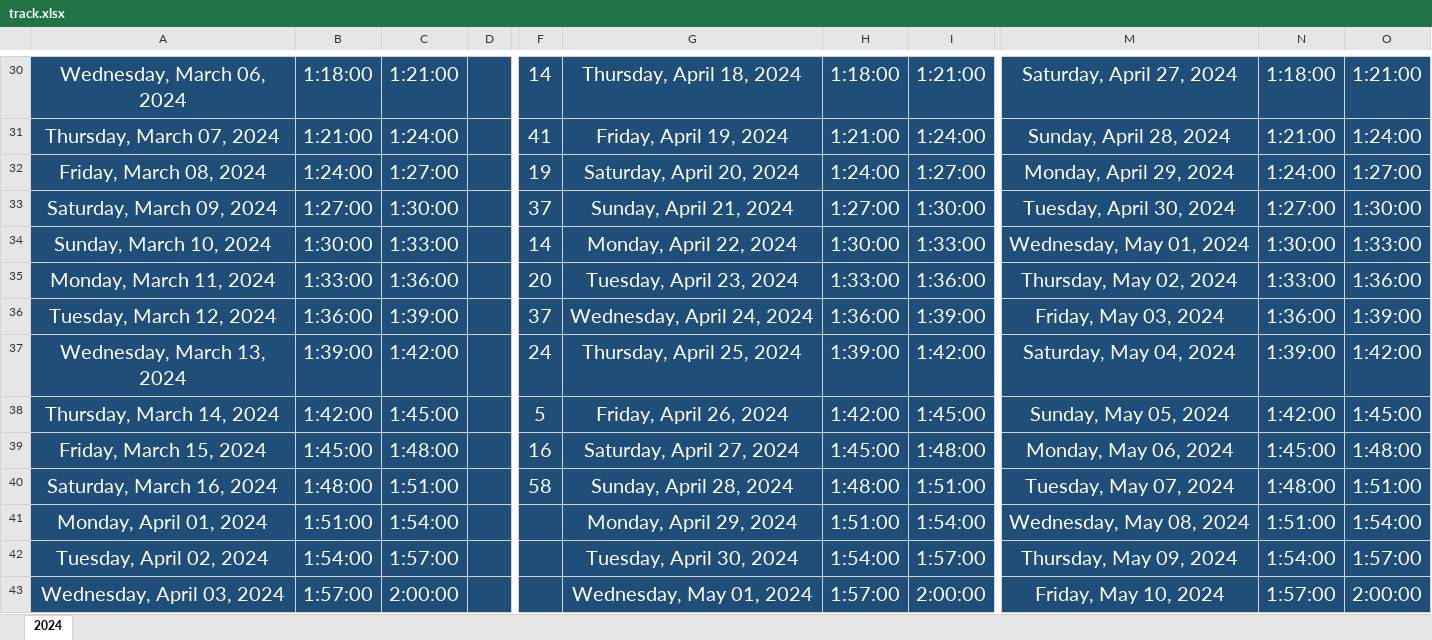
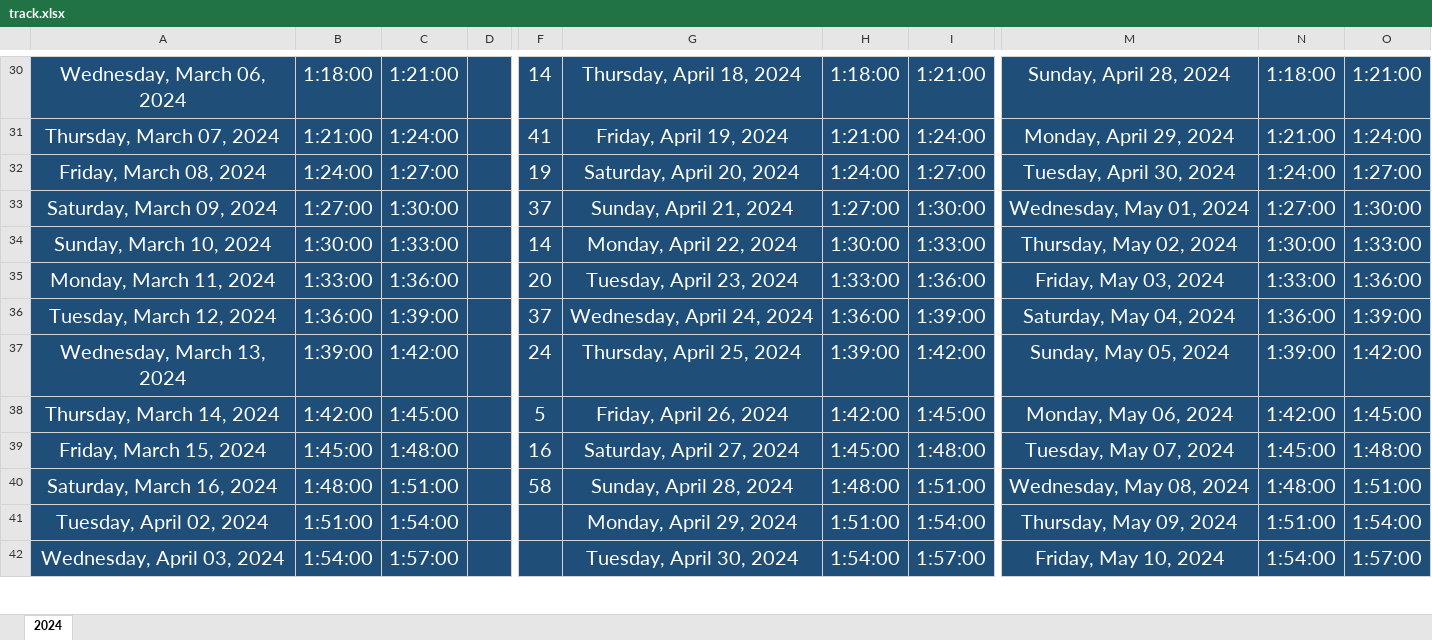
Before and after one commit to Mostafa-El-Masry/dashboard, an Excel workbook: track.xlsx, sheet 2024, drawn as a sheet; only a part is shown, gaps mark what is left out; values as stored, in another font and other column widths than the file's, no borders; table styles not drawn; removed rows and columns are numbered as before the commit, all else as after; rows hold the shown columns only; the diff covers the shown part only; the diff names each change by its address in the sheet, - before the commit and + after, or states it on an @@ line.

Commit message:
Add files via upload

```diff
--- a/track.xlsx (sheet 2024)
+++ b/track.xlsx (sheet 2024)
-M30: Saturday, April 27, 2024
+M30: Sunday, April 28, 2024
-M31: Sunday, April 28, 2024
+M31: Monday, April 29, 2024
-M32: Monday, April 29, 2024
+M32: Tuesday, April 30, 2024
-M33: Tuesday, April 30, 2024
+M33: Wednesday, May 01, 2024
-M34: Wednesday, May 01, 2024
+M34: Thursday, May 02, 2024
-M35: Thursday, May 02, 2024
+M35: Friday, May 03, 2024
-M36: Friday, May 03, 2024
+M36: Saturday, May 04, 2024
-M37: Saturday, May 04, 2024
+M37: Sunday, May 05, 2024
-M38: Sunday, May 05, 2024
+M38: Monday, May 06, 2024
-M39: Monday, May 06, 2024
+M39: Tuesday, May 07, 2024
-M40: Tuesday, May 07, 2024
+M40: Wednesday, May 08, 2024
-row 41: Monday, April 01, 2024 | 1:51:00 | 1:54:00 |  |  | Monday, April 29, 2024 | 1:51:00 | 1:54:00 | Wednesday, May 08, 2024 | 1:51:00 | 1:54:00
-B41: 1:54:00
+B41: 1:51:00
-C41: 1:57:00
+C41: 1:54:00
-G41: Tuesday, April 30, 2024
+G41: Monday, April 29, 2024
-H41: 1:54:00
+H41: 1:51:00
-I41: 1:57:00
+I41: 1:54:00
-N41: 1:54:00
+N41: 1:51:00
-O41: 1:57:00
+O41: 1:54:00
-B42: 1:57:00
+B42: 1:54:00
-C42: 2:00:00
+C42: 1:57:00
-G42: Wednesday, May 01, 2024
+G42: Tuesday, April 30, 2024
-H42: 1:57:00
+H42: 1:54:00
-I42: 2:00:00
+I42: 1:57:00
-N42: 1:57:00
+N42: 1:54:00
-O42: 2:00:00
+O42: 1:57:00
```
Also changed, not shown: 1 added row and 232 edited cells elsewhere in this sheet, formulas that keep their value.
